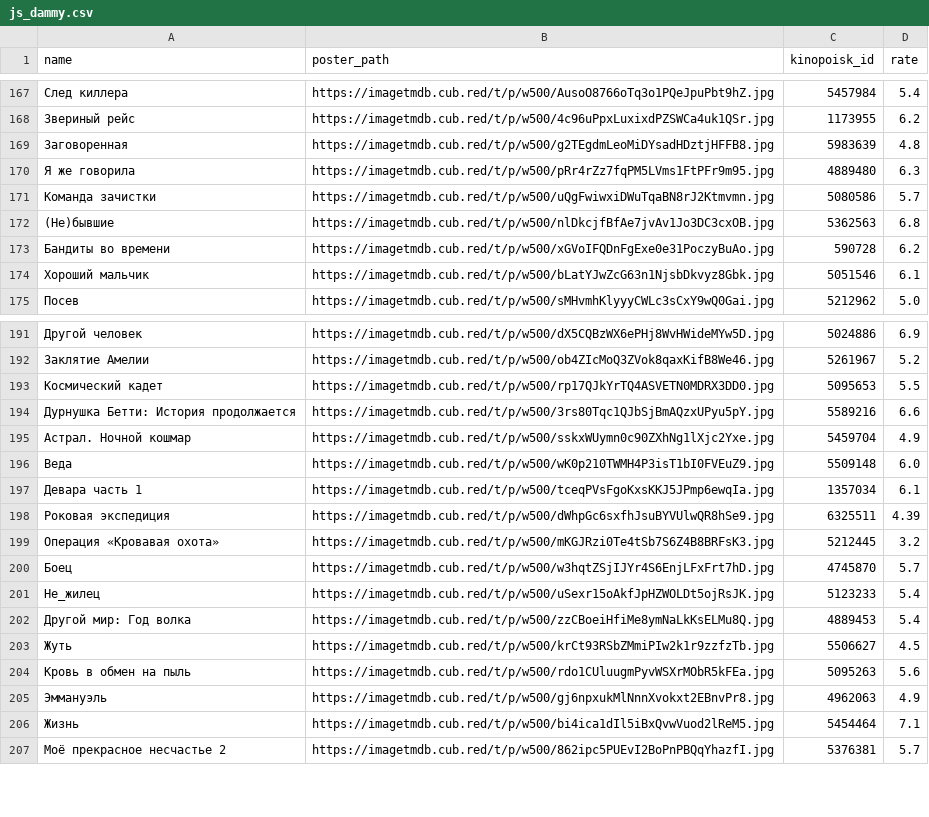
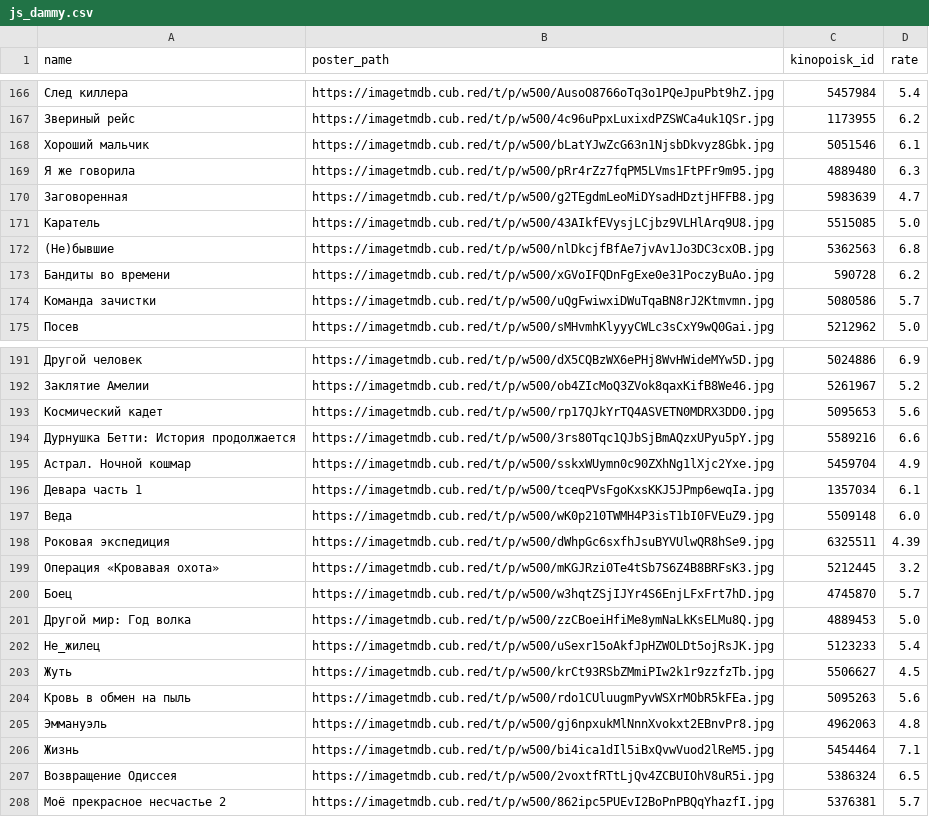
Before and after one commit to obeyadw/obeyadw.github.io, a CSV file: js_dammy.csv, drawn as a sheet; only a part is shown, gaps mark what is left out; the diff covers the shown part only.

Commit message:
committing files

```diff
--- a/js_dammy.csv
+++ b/js_dammy.csv
@@ -168,8 +167,9 @@ name,poster_path,kinopoisk_id,rate
 Звериный рейс,https://imagetmdb.cub.red/t/p/w500/4c96uPpxLuxixdPZSWCa4uk1QSr.jpg,1173955,6.2
-Заговоренная,https://imagetmdb.cub.red/t/p/w500/g2TEgdmLeoMiDYsadHDztjHFFB8.jpg,5983639,4.8
+Хороший мальчик,https://imagetmdb.cub.red/t/p/w500/bLatYJwZcG63n1NjsbDkvyz8Gbk.jpg,5051546,6.1
 Я же говорила,https://imagetmdb.cub.red/t/p/w500/pRr4rZz7fqPM5LVms1FtPFr9m95.jpg,4889480,6.3
-Команда зачистки,https://imagetmdb.cub.red/t/p/w500/uQgFwiwxiDWuTqaBN8rJ2Ktmvmn.jpg,5080586,5.7
+Заговоренная,https://imagetmdb.cub.red/t/p/w500/g2TEgdmLeoMiDYsadHDztjHFFB8.jpg,5983639,4.7
+Каратель,https://imagetmdb.cub.red/t/p/w500/43AIkfEVysjLCjbz9VLHlArq9U8.jpg,5515085,5.0
 (Не)бывшие,https://imagetmdb.cub.red/t/p/w500/nlDkcjfBfAe7jvAv1Jo3DC3cxOB.jpg,5362563,6.8
 Бандиты во времени,https://imagetmdb.cub.red/t/p/w500/xGVoIFQDnFgExe0e31PoczyBuAo.jpg,590728,6.2
-Хороший мальчик,https://imagetmdb.cub.red/t/p/w500/bLatYJwZcG63n1NjsbDkvyz8Gbk.jpg,5051546,6.1
+Команда зачистки,https://imagetmdb.cub.red/t/p/w500/uQgFwiwxiDWuTqaBN8rJ2Ktmvmn.jpg,5080586,5.7
 Посев,https://imagetmdb.cub.red/t/p/w500/sMHvmhKlyyyCWLc3sCxY9wQ0Gai.jpg,5212962,5.0
@@ -192,7 +192,7 @@ name,poster_path,kinopoisk_id,rate
 Заклятие Амелии,https://imagetmdb.cub.red/t/p/w500/ob4ZIcMoQ3ZVok8qaxKifB8We46.jpg,5261967,5.2
-Космический кадет,https://imagetmdb.cub.red/t/p/w500/rp17QJkYrTQ4ASVETN0MDRX3DD0.jpg,5095653,5.5
+Космический кадет,https://imagetmdb.cub.red/t/p/w500/rp17QJkYrTQ4ASVETN0MDRX3DD0.jpg,5095653,5.6
 Дурнушка Бетти: История продолжается,https://imagetmdb.cub.red/t/p/w500/3rs80Tqc1QJbSjBmAQzxUPyu5pY.jpg,5589216,6.6
 Астрал. Ночной кошмар,https://imagetmdb.cub.red/t/p/w500/sskxWUymn0c90ZXhNg1lXjc2Yxe.jpg,5459704,4.9
+Девара часть 1,https://imagetmdb.cub.red/t/p/w500/tceqPVsFgoKxsKKJ5JPmp6ewqIa.jpg,1357034,6.1
 Веда,https://imagetmdb.cub.red/t/p/w500/wK0p210TWMH4P3isT1bI0FVEuZ9.jpg,5509148,6.0
-Девара часть 1,https://imagetmdb.cub.red/t/p/w500/tceqPVsFgoKxsKKJ5JPmp6ewqIa.jpg,1357034,6.1
 Роковая экспедиция,https://imagetmdb.cub.red/t/p/w500/dWhpGc6sxfhJsuBYVUlwQR8hSe9.jpg,6325511,4.39
@@ -200,8 +200,9 @@ name,poster_path,kinopoisk_id,rate
 Боец,https://imagetmdb.cub.red/t/p/w500/w3hqtZSjIJYr4S6EnjLFxFrt7hD.jpg,4745870,5.7
+Другой мир: Год волка,https://imagetmdb.cub.red/t/p/w500/zzCBoeiHfiMe8ymNaLkKsELMu8Q.jpg,4889453,5.0
 Не_жилец,https://imagetmdb.cub.red/t/p/w500/uSexr15oAkfJpHZWOLDt5ojRsJK.jpg,5123233,5.4
-Другой мир: Год волка,https://imagetmdb.cub.red/t/p/w500/zzCBoeiHfiMe8ymNaLkKsELMu8Q.jpg,4889453,5.4
 Жуть,https://imagetmdb.cub.red/t/p/w500/krCt93RSbZMmiPIw2k1r9zzfzTb.jpg,5506627,4.5
 Кровь в обмен на пыль,https://imagetmdb.cub.red/t/p/w500/rdo1CUluugmPyvWSXrMObR5kFEa.jpg,5095263,5.6
-Эммануэль,https://imagetmdb.cub.red/t/p/w500/gj6npxukMlNnnXvokxt2EBnvPr8.jpg,4962063,4.9
+Эммануэль,https://imagetmdb.cub.red/t/p/w500/gj6npxukMlNnnXvokxt2EBnvPr8.jpg,4962063,4.8
 Жизнь,https://imagetmdb.cub.red/t/p/w500/bi4ica1dIl5iBxQvwVuod2lReM5.jpg,5454464,7.1
+Возвращение Одиссея,https://imagetmdb.cub.red/t/p/w500/2voxtfRTtLjQv4ZCBUIOhV8uR5i.jpg,5386324,6.5
 Моё прекрасное несчастье 2,https://imagetmdb.cub.red/t/p/w500/862ipc5PUEvI2BoPnPBQqYhazfI.jpg,5376381,5.7
```
Also changed, not shown: 2 added rows, 3 removed rows, 23 moved rows and 8 edited cells elsewhere in this file.
